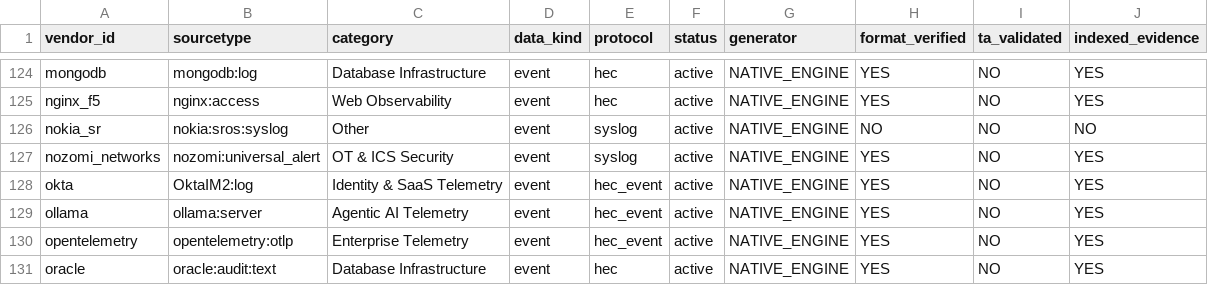
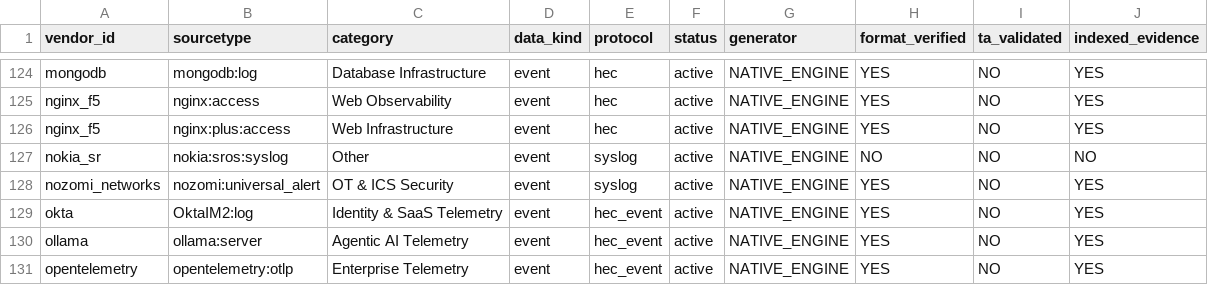
Before and after one commit to machowdhury/NetSpout, a CSV file: docs/verification/pulseforge_sourcetype_coverage.csv, drawn as a sheet; only a part is shown, gaps mark what is left out; the shorter side is filled out with more unchanged rows; the diff names each change by its address in the sheet, - before the commit and + after, or states it on an @@ line.

```diff
--- a/docs/verification/pulseforge_sourcetype_coverage.csv
+++ b/docs/verification/pulseforge_sourcetype_coverage.csv
+row 126: nginx_f5 | nginx:plus:access | Web Infrastructure | event | hec | active | NATIVE_ENGINE | YES | NO | YES
```
Also changed, not shown: 49 other files.
